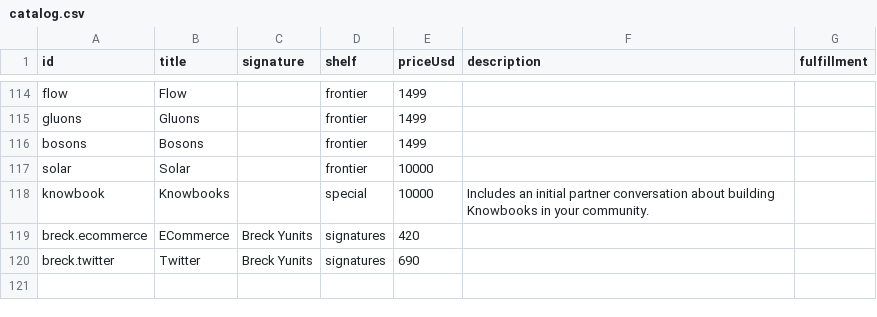
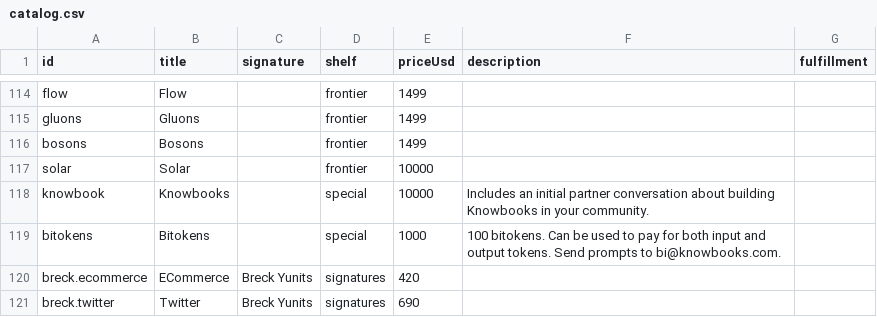
Before and after one commit to breck7/knowbooks.com, a CSV file: catalog.csv, drawn as a sheet; only a part is shown, gaps mark what is left out.

Commit message:
Deploying to wws from @ breck7/knowbooks.com@19b6bc5805a4292ee9da0b8e5a05e7dc6a439302 🚀

```diff
--- a/catalog.csv
+++ b/catalog.csv
@@ -118,2 +118,3 @@ solar,Solar,,frontier,10000,,
 knowbook,Knowbooks,,special,10000,Includes an initial partner conversation about building Knowbooks in your community.,
+bitokens,Bitokens,,special,1000,100 bitokens. Can be used to pay for both input and output tokens. Send prompts to bi@knowbooks.com.,
 breck.ecommerce,ECommerce,Breck Yunits,signatures,420,,
```
Also changed, not shown: 3 other files.
